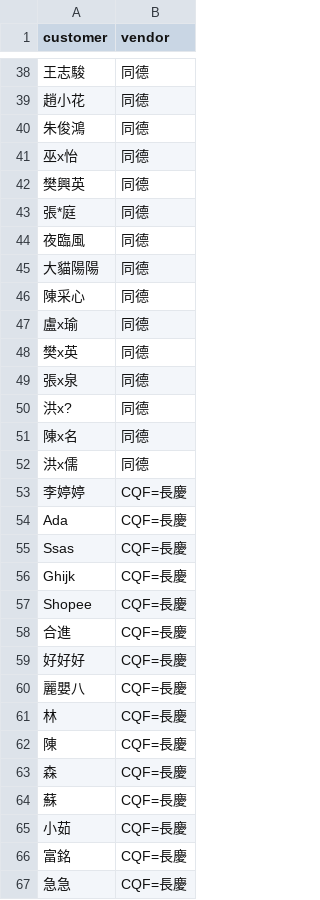
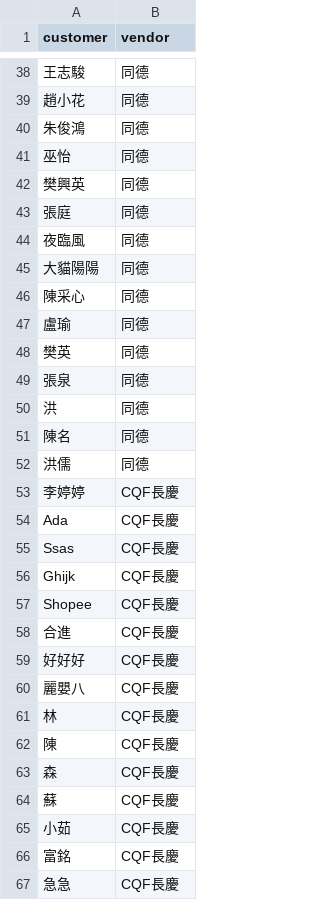
Before and after one commit to lianghsuan168-bit/hoho, a CSV file: data/customers.csv, drawn as a sheet; only a part is shown, gaps mark what is left out; the diff covers the shown part only.

Commit message:
Update customers.csv

```diff
--- a/data/customers.csv
+++ b/data/customers.csv
@@ -40,5 +40,5 @@ customer,vendor
 朱俊鴻,同德
-巫x怡,同德
+巫怡,同德
 樊興英,同德
-張*庭,同德
+張庭,同德
 夜臨風,同德
@@ -46,22 +46,22 @@ customer,vendor
 陳采心,同德
-盧x瑜,同德
-樊x英,同德
-張x泉,同德
-洪x?,同德
-陳x名,同德
-洪x儒,同德
-李婷婷,CQF=長慶
-Ada,CQF=長慶
-Ssas ,CQF=長慶
-Ghijk,CQF=長慶
-Shopee ,CQF=長慶
-合進,CQF=長慶
-好好好,CQF=長慶
-麗嬰八,CQF=長慶
-林,CQF=長慶
-陳,CQF=長慶
-森,CQF=長慶
-蘇,CQF=長慶
-小茹,CQF=長慶
-富銘,CQF=長慶
-急急,CQF=長慶
+盧瑜,同德
+樊英,同德
+張泉,同德
+洪,同德
+陳名,同德
+洪儒,同德
+李婷婷,CQF長慶
+Ada,CQF長慶
+Ssas ,CQF長慶
+Ghijk,CQF長慶
+Shopee ,CQF長慶
+合進,CQF長慶
+好好好,CQF長慶
+麗嬰八,CQF長慶
+林,CQF長慶
+陳,CQF長慶
+森,CQF長慶
+蘇,CQF長慶
+小茹,CQF長慶
+富銘,CQF長慶
+急急,CQF長慶
```
Also changed, not shown: 77 edited cells elsewhere in this file.
